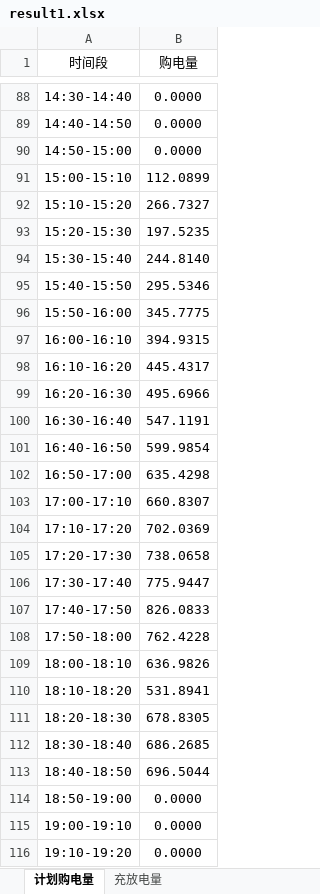
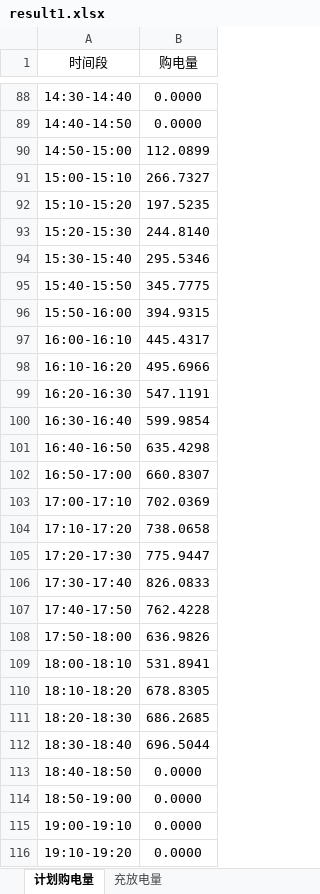
Before and after one commit to Martina-Zihan-Ma/CUMCM26C, an Excel workbook: outputs/question1/result1.xlsx, sheet 计划购电量, drawn as a sheet; only a part is shown, gaps mark what is left out; values as stored, in another font and other column widths than the file's, no borders; the diff covers the shown part only; the diff names each change by its address in the sheet, - before the commit and + after, or states it on an @@ line.

```diff
--- a/outputs/question1/result1.xlsx (sheet 计划购电量)
+++ b/outputs/question1/result1.xlsx (sheet 计划购电量)
-B90 (购电量): 0.0000
+B90 (购电量): 112.0899
-B91 (购电量): 112.0899
+B91 (购电量): 266.7327
-B92 (购电量): 266.7327
+B92 (购电量): 197.5235
-B93 (购电量): 197.5235
+B93 (购电量): 244.8140
-B94 (购电量): 244.8140
+B94 (购电量): 295.5346
-B95 (购电量): 295.5346
+B95 (购电量): 345.7775
-B96 (购电量): 345.7775
+B96 (购电量): 394.9315
-B97 (购电量): 394.9315
+B97 (购电量): 445.4317
-B98 (购电量): 445.4317
+B98 (购电量): 495.6966
-B99 (购电量): 495.6966
+B99 (购电量): 547.1191
-B100 (购电量): 547.1191
+B100 (购电量): 599.9854
-B101 (购电量): 599.9854
+B101 (购电量): 635.4298
-B102 (购电量): 635.4298
+B102 (购电量): 660.8307
-B103 (购电量): 660.8307
+B103 (购电量): 702.0369
-B104 (购电量): 702.0369
+B104 (购电量): 738.0658
-B105 (购电量): 738.0658
+B105 (购电量): 775.9447
-B106 (购电量): 775.9447
+B106 (购电量): 826.0833
-B107 (购电量): 826.0833
+B107 (购电量): 762.4228
-B108 (购电量): 762.4228
+B108 (购电量): 636.9826
-B109 (购电量): 636.9826
+B109 (购电量): 531.8941
-B110 (购电量): 531.8941
+B110 (购电量): 678.8305
-B111 (购电量): 678.8305
+B111 (购电量): 686.2685
-B112 (购电量): 686.2685
+B112 (购电量): 696.5044
-B113 (购电量): 696.5044
+B113 (购电量): 0.0000
```
Also changed, not shown: 68 edited cells elsewhere in this sheet, sheet 充放电量, results/result1_completed.xlsx, 43 other files.
